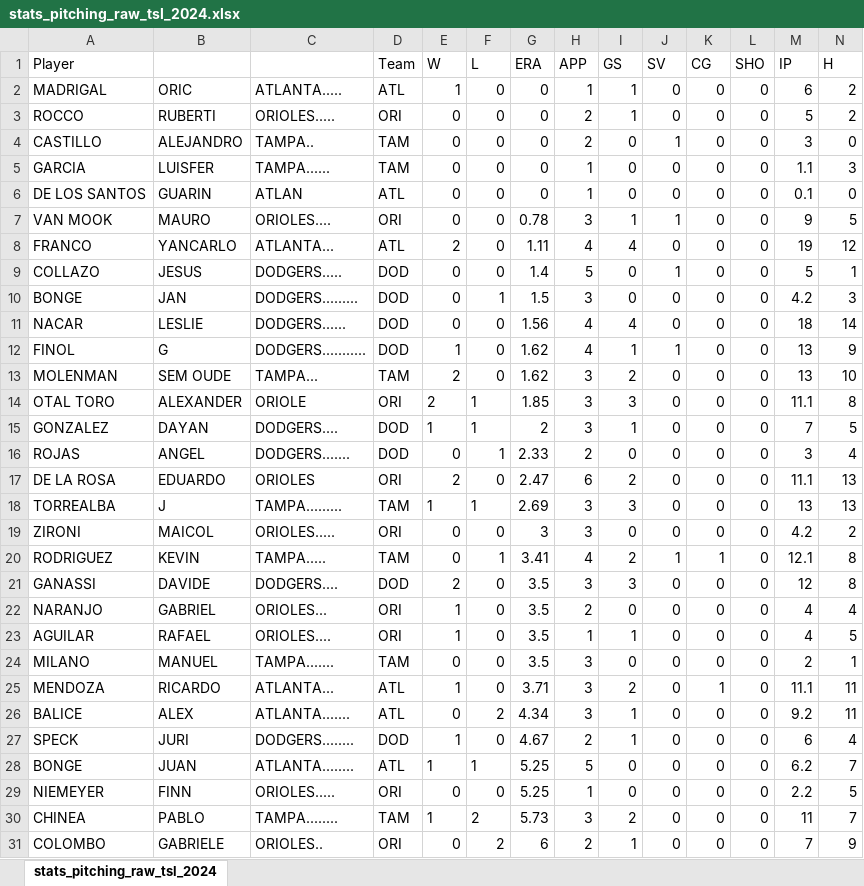
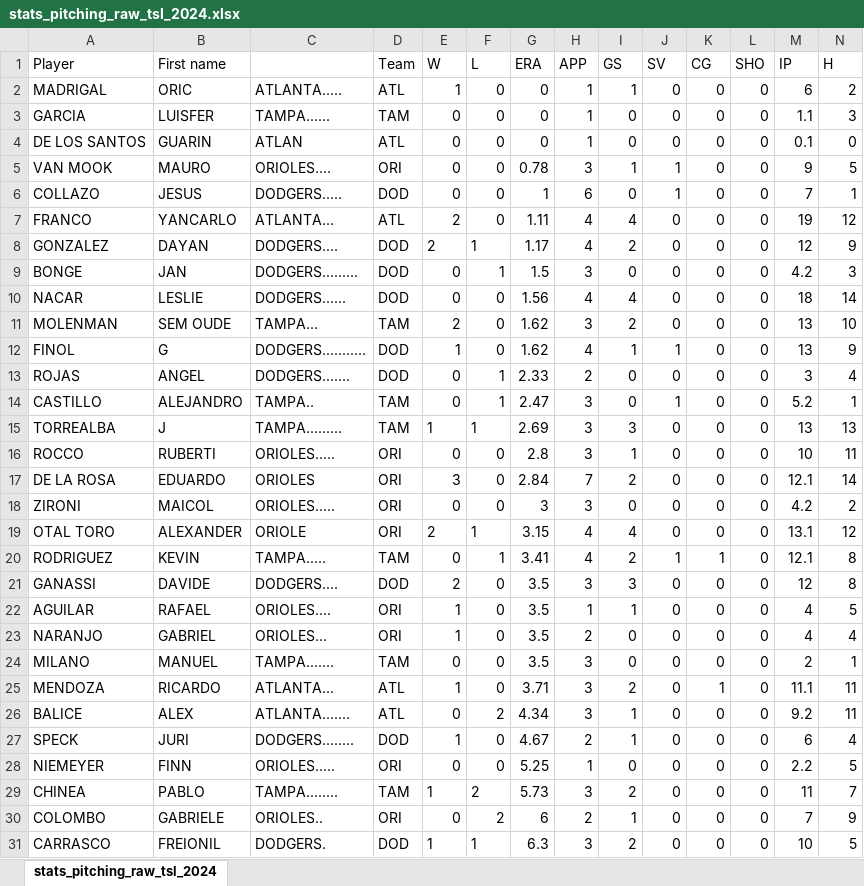
Before and after one commit to tonper19/ballgame, an Excel workbook: data/csv/stats_pitching_raw_tsl_2024.xlsx, sheet stats_pitching_raw_tsl_2024, drawn as a sheet; only a part is shown; the shorter side is filled out with more unchanged rows; values as stored, in another font and other column widths than the file's, no borders; removed rows and columns are numbered as before the commit, all else as after; rows hold the shown columns only; the diff covers the shown part only; the diff names each change by its address in the sheet, - before the commit and + after, or states it on an @@ line.

```diff
--- a/data/csv/stats_pitching_raw_tsl_2024.xlsx (sheet stats_pitching_raw_tsl_2024)
+++ b/data/csv/stats_pitching_raw_tsl_2024.xlsx (sheet stats_pitching_raw_tsl_2024)
-B1: (empty)
+B1: First name
-row 3: ROCCO | RUBERTI | ORIOLES..... | ORI | 0 | 0 | 0 | 2 | 1 | 0 | 0 | 0 | 5 | 2
-row 4: CASTILLO | ALEJANDRO | TAMPA.. | TAM | 0 | 0 | 0 | 2 | 0 | 1 | 0 | 0 | 3 | 0
+row 6: COLLAZO | JESUS | DODGERS..... | DOD | 0 | 0 | 1 | 6 | 0 | 1 | 0 | 0 | 7 | 1
-row 9: COLLAZO | JESUS | DODGERS..... | DOD | 0 | 0 | 1.4 | 5 | 0 | 1 | 0 | 0 | 5 | 1
+row 8: GONZALEZ | DAYAN | DODGERS.... | DOD | 2 | 1 | 1.17 | 4 | 2 | 0 | 0 | 0 | 12 | 9
@@ row 13 moved to row 11: MOLENMAN @@
-row 14: OTAL TORO | ALEXANDER | ORIOLE | ORI | 2 | 1 | 1.85 | 3 | 3 | 0 | 0 | 0 | 11.1 | 8
-row 15: GONZALEZ | DAYAN | DODGERS.... | DOD | 1 | 1 | 2 | 3 | 1 | 0 | 0 | 0 | 7 | 5
-row 17: DE LA ROSA | EDUARDO | ORIOLES | ORI | 2 | 0 | 2.47 | 6 | 2 | 0 | 0 | 0 | 11.1 | 13
+row 14: CASTILLO | ALEJANDRO | TAMPA.. | TAM | 0 | 1 | 2.47 | 3 | 0 | 1 | 0 | 0 | 5.2 | 1
+row 16: ROCCO | RUBERTI | ORIOLES..... | ORI | 0 | 0 | 2.8 | 3 | 1 | 0 | 0 | 0 | 10 | 11
+row 17: DE LA ROSA | EDUARDO | ORIOLES | ORI | 3 | 0 | 2.84 | 7 | 2 | 0 | 0 | 0 | 12.1 | 14
+row 19: OTAL TORO | ALEXANDER | ORIOLE | ORI | 2 | 1 | 3.15 | 4 | 4 | 0 | 0 | 0 | 13.1 | 12
@@ row 23 moved to row 22: AGUILAR @@
-row 28: BONGE | JUAN | ATLANTA........ | ATL | 1 | 1 | 5.25 | 5 | 0 | 0 | 0 | 0 | 6.2 | 7
```
Also changed, not shown: 2 added rows, 1 removed row and 14 edited cells elsewhere in this sheet, formulas that keep their value, data/csv/stats_batting_raw_tsl_2024.xlsx, data/csv/stats_fielding_raw_tsl_2024.xlsx, 14 other files.
